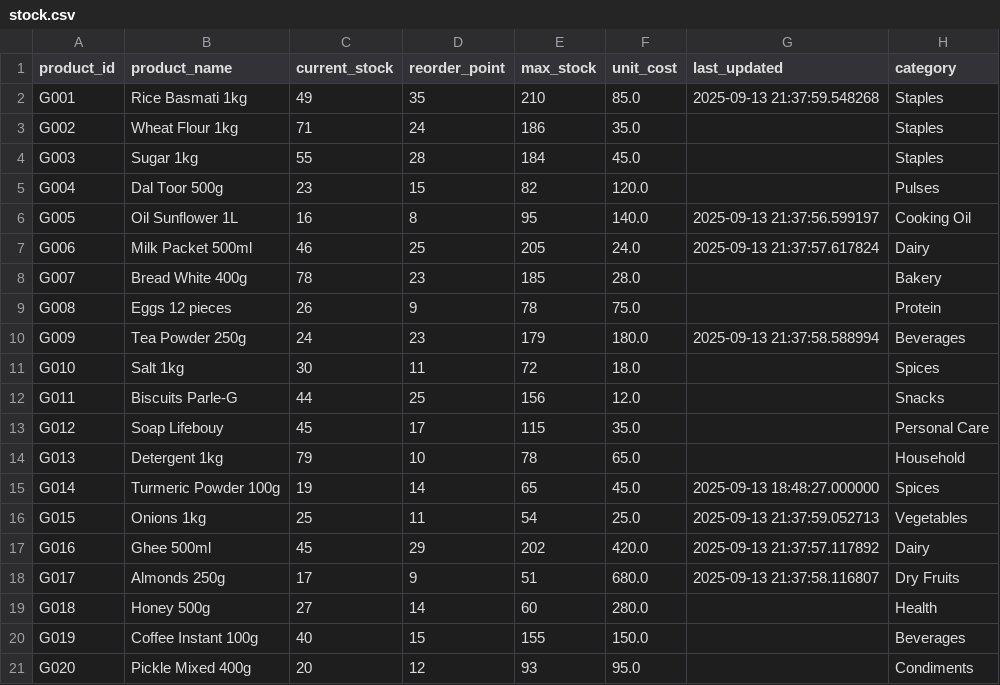
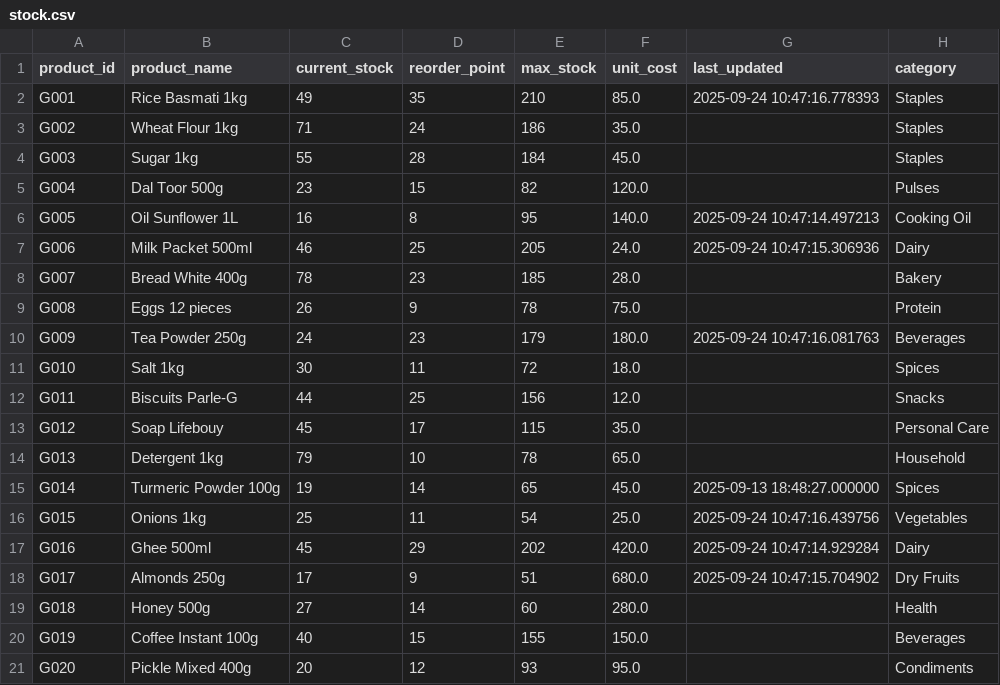
Before and after one commit to Jagannath-K/agentic-inventory-management, a CSV file: data/stock.csv, drawn as a sheet.

Commit message:
Clean up planner comments and update stock data timestamps
- Removed outdated supplier-related comments from planner.py
- Updated stock.csv with latest system run timestamps
- Minor cleanup to maintain consistency with supplier logic removal

```diff
--- a/data/stock.csv
+++ b/data/stock.csv
@@ -1,3 +1,3 @@
 product_id,product_name,current_stock,reorder_point,max_stock,unit_cost,last_updated,category
-G001,Rice Basmati 1kg,49,35,210,85.0,2025-09-13 21:37:59.548268,Staples
+G001,Rice Basmati 1kg,49,35,210,85.0,2025-09-24 10:47:16.778393,Staples
 G002,Wheat Flour 1kg,71,24,186,35.0,,Staples
@@ -5,7 +5,7 @@ G003,Sugar 1kg,55,28,184,45.0,,Staples
 G004,Dal Toor 500g,23,15,82,120.0,,Pulses
-G005,Oil Sunflower 1L,16,8,95,140.0,2025-09-13 21:37:56.599197,Cooking Oil
-G006,Milk Packet 500ml,46,25,205,24.0,2025-09-13 21:37:57.617824,Dairy
+G005,Oil Sunflower 1L,16,8,95,140.0,2025-09-24 10:47:14.497213,Cooking Oil
+G006,Milk Packet 500ml,46,25,205,24.0,2025-09-24 10:47:15.306936,Dairy
 G007,Bread White 400g,78,23,185,28.0,,Bakery
 G008,Eggs 12 pieces,26,9,78,75.0,,Protein
-G009,Tea Powder 250g,24,23,179,180.0,2025-09-13 21:37:58.588994,Beverages
+G009,Tea Powder 250g,24,23,179,180.0,2025-09-24 10:47:16.081763,Beverages
 G010,Salt 1kg,30,11,72,18.0,,Spices
@@ -15,5 +15,5 @@ G013,Detergent 1kg,79,10,78,65.0,,Household
 G014,Turmeric Powder 100g,19,14,65,45.0,2025-09-13 18:48:27.000000,Spices
-G015,Onions 1kg,25,11,54,25.0,2025-09-13 21:37:59.052713,Vegetables
-G016,Ghee 500ml,45,29,202,420.0,2025-09-13 21:37:57.117892,Dairy
-G017,Almonds 250g,17,9,51,680.0,2025-09-13 21:37:58.116807,Dry Fruits
+G015,Onions 1kg,25,11,54,25.0,2025-09-24 10:47:16.439756,Vegetables
+G016,Ghee 500ml,45,29,202,420.0,2025-09-24 10:47:14.929284,Dairy
+G017,Almonds 250g,17,9,51,680.0,2025-09-24 10:47:15.704902,Dry Fruits
 G018,Honey 500g,27,14,60,280.0,,Health
```
Also changed, not shown: 1 other file.
